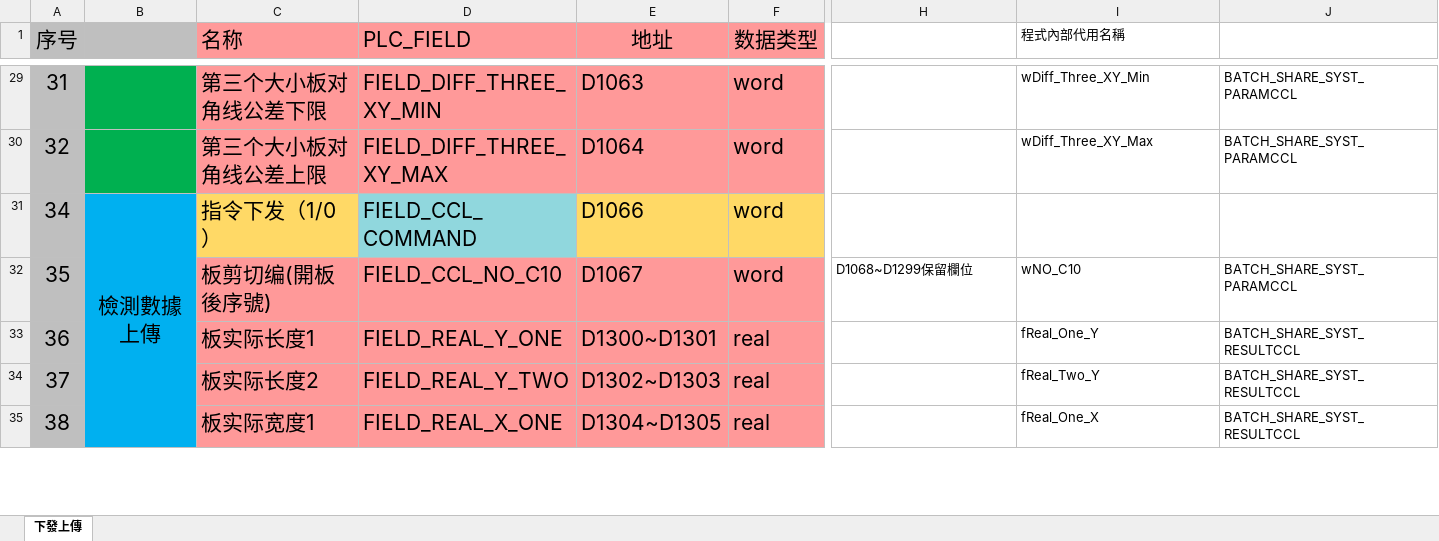
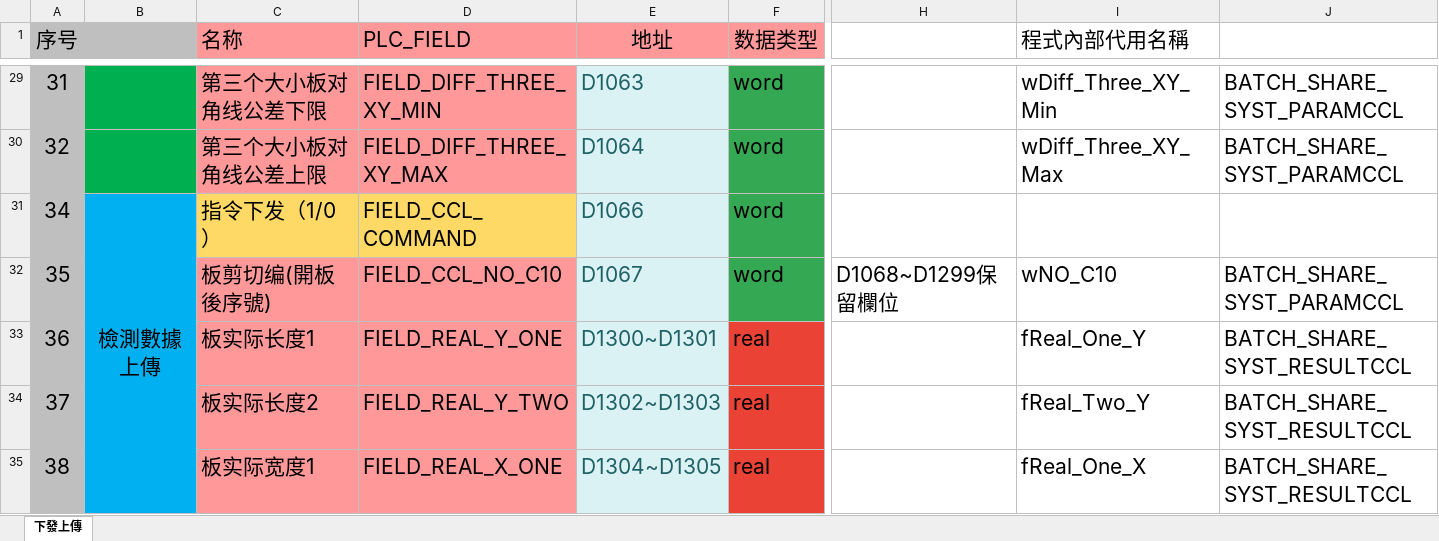
Before and after one commit to FrostLotus/Project, an Excel workbook: PLCCommunicator/甬強-CCL下發_上傳PLC-Address.xlsx, sheet 下發上傳, drawn as a sheet; only a part is shown, gaps mark what is left out; values as stored, in another font and other column widths than the file's, no borders; the diff covers the shown part only; the diff names each change by its address in the sheet, - before the commit and + after, or states it on an @@ line.

```diff
--- a/PLCCommunicator/甬強-CCL下發_上傳PLC-Address.xlsx (sheet 下發上傳)
+++ b/PLCCommunicator/甬強-CCL下發_上傳PLC-Address.xlsx (sheet 下發上傳)
@@ I1 text size: larger @@
-E29:E30 fill: #FF9999
+E29:E30 fill: #DAF2F4
-E29:E35 text colour: black
+E29:E35 text colour: #206166
-F29:F30 fill: #FF9999
+F29:F30 fill: #34A853
@@ I29:J30 text size: larger @@
-D31 fill: #90D7DD
+D31 fill: #FFD966
-E31 fill: #FFD966
+E31 fill: #DAF2F4
-F31 fill: #FFD966
+F31 fill: #34A853
-E32:E35 fill: #FF9999
+E32:E35 fill: #DAF2F4
-F32 fill: #FF9999
+F32 fill: #34A853
@@ H32:J32 text size: larger @@
-F33:F35 fill: #FF9999
+F33:F35 fill: #EA4335
@@ I33:J35 text size: larger @@
```
Also changed, not shown: cell formats elsewhere in this sheet, 28 other files.
